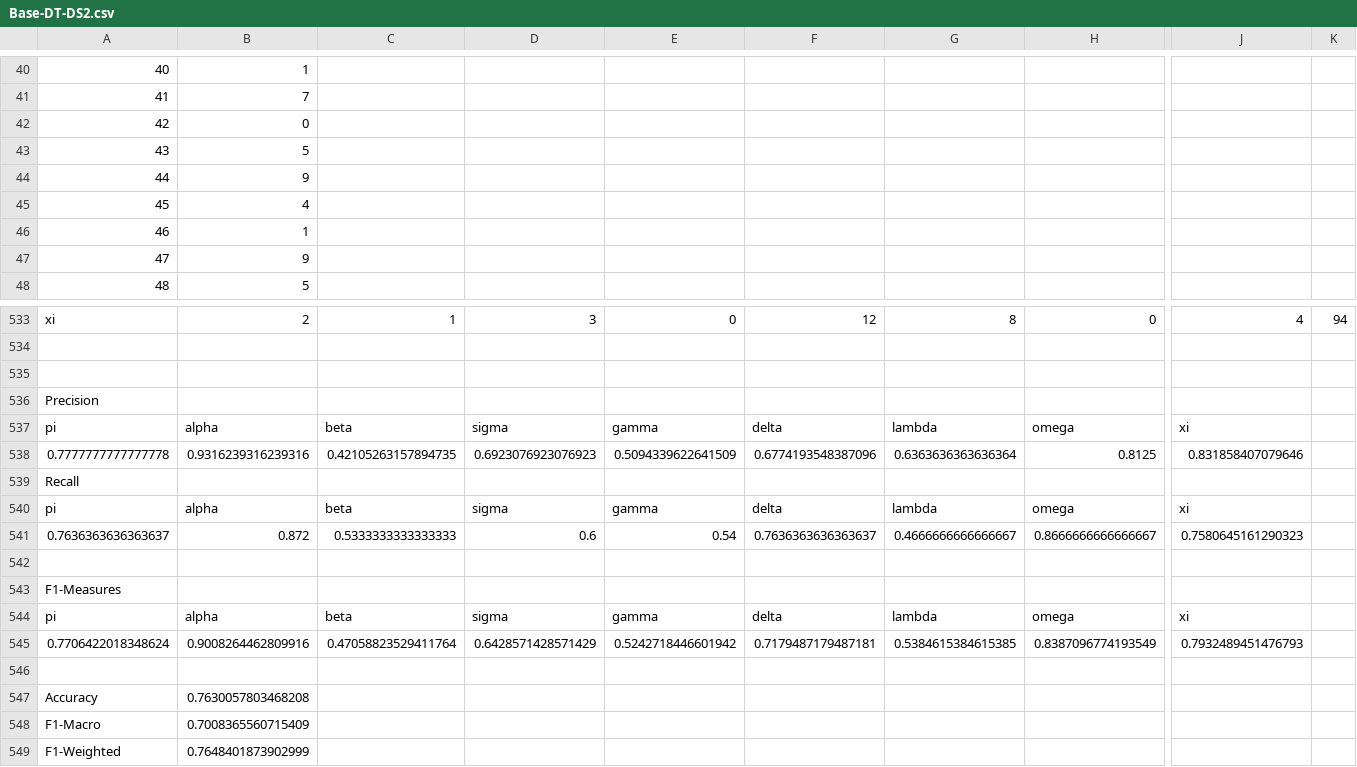
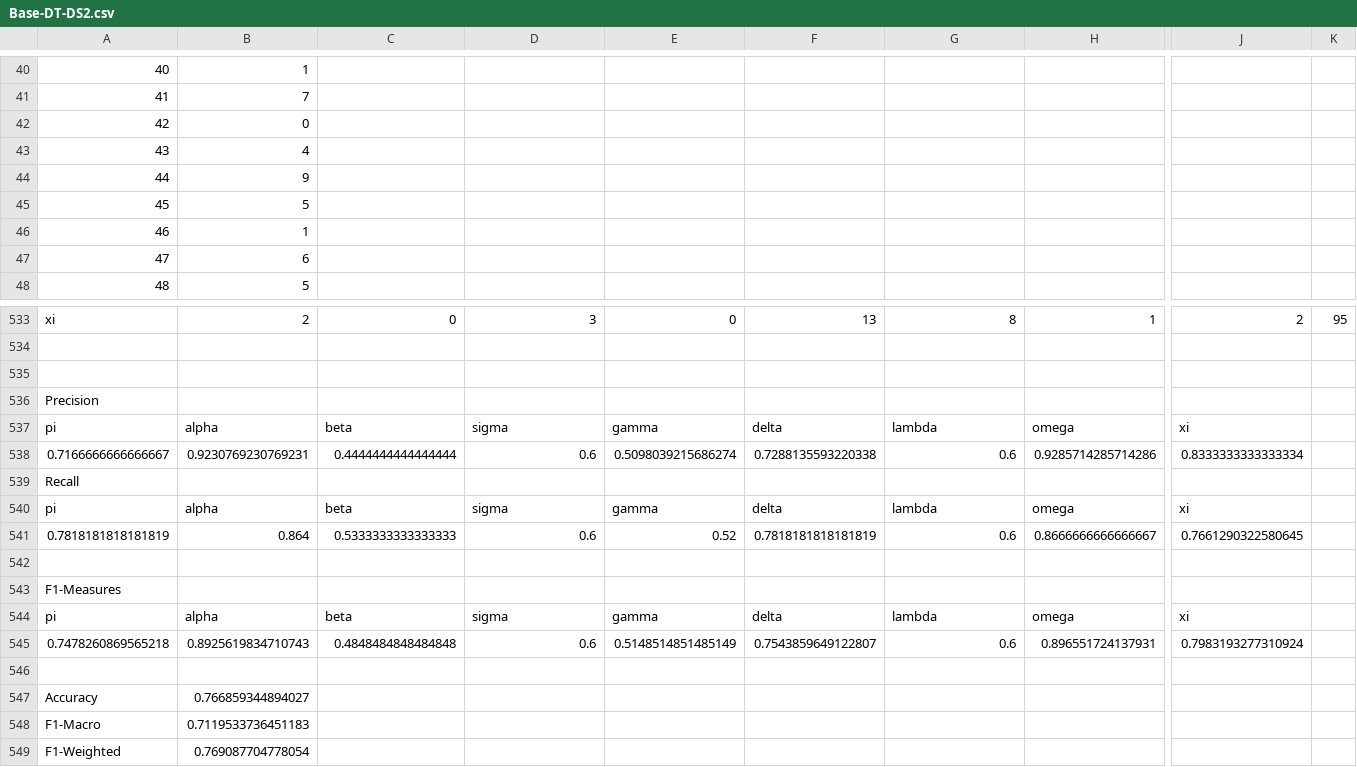
Before and after one commit to TeamWaluigi/COMP472-A1, a CSV file: Output/Base-DT-DS2.csv, drawn as a sheet; only a part is shown, gaps mark what is left out; removed rows and columns are numbered as before the commit, all else as after; rows hold the shown columns only; the diff covers the shown part only; the diff names each change by its address in the sheet, - before the commit and + after, or states it on an @@ line.

```diff
--- a/Output/Base-DT-DS2.csv
+++ b/Output/Base-DT-DS2.csv
-B43: 5
+B43: 4
-B45: 4
+B45: 5
-B47: 9
+B47: 6
-C533: 1
+C533: 0
-F533: 12
+F533: 13
-H533: 0
+H533: 1
-J533: 4
+J533: 2
-K533: 94
+K533: 95
-row 538: 0.7777777777777778 | 0.9316239316239316 | 0.42105263157894735 | 0.6923076923076923 | 0.5094339622641509 | 0.6774193548387096 | 0.6363636363636364 | 0.8125 | 0.831858407079646
+row 538: 0.7166666666666667 | 0.9230769230769231 | 0.4444444444444444 | 0.6 | 0.5098039215686274 | 0.7288135593220338 | 0.6 | 0.9285714285714286 | 0.8333333333333334
-row 541: 0.7636363636363637 | 0.872 | 0.5333333333333333 | 0.6 | 0.54 | 0.7636363636363637 | 0.4666666666666667 | 0.8666666666666667 | 0.7580645161290323
+row 541: 0.7818181818181819 | 0.864 | 0.5333333333333333 | 0.6 | 0.52 | 0.7818181818181819 | 0.6 | 0.8666666666666667 | 0.7661290322580645
-row 545: 0.7706422018348624 | 0.9008264462809916 | 0.47058823529411764 | 0.6428571428571429 | 0.5242718446601942 | 0.7179487179487181 | 0.5384615384615385 | 0.8387096774193549 | 0.7932489451476793
+row 545: 0.7478260869565218 | 0.8925619834710743 | 0.4848484848484848 | 0.6 | 0.5148514851485149 | 0.7543859649122807 | 0.6 | 0.896551724137931 | 0.7983193277310924
-B547: 0.7630057803468208
+B547: 0.766859344894027
-B548: 0.7008365560715409
+B548: 0.7119533736451183
-B549: 0.7648401873902999
+B549: 0.769087704778054
```
Also changed, not shown: 74 edited cells elsewhere in this file, Output/Base-DT-DS1.csv, Output/Base-MLP-DS1.csv, 29 other files.
